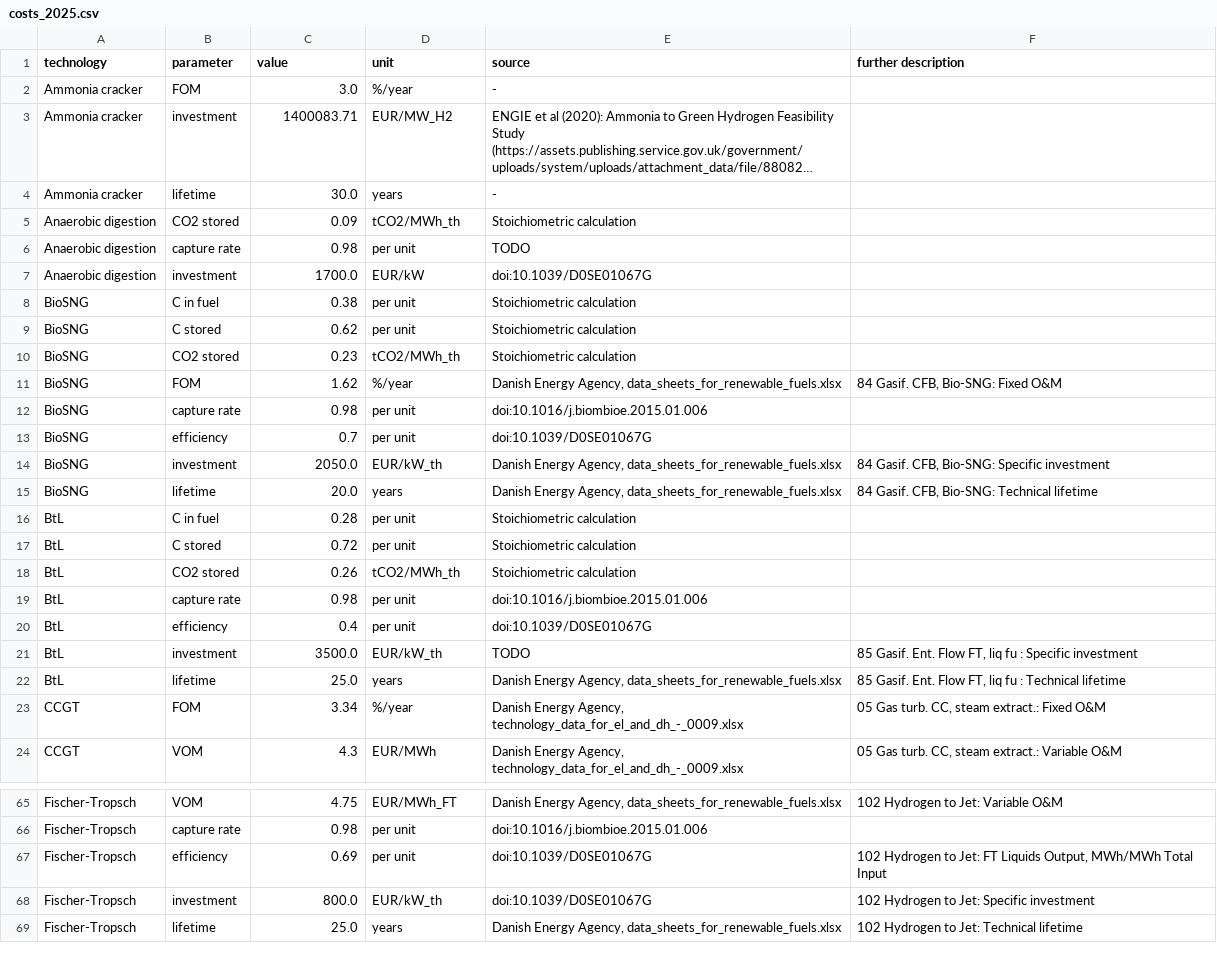
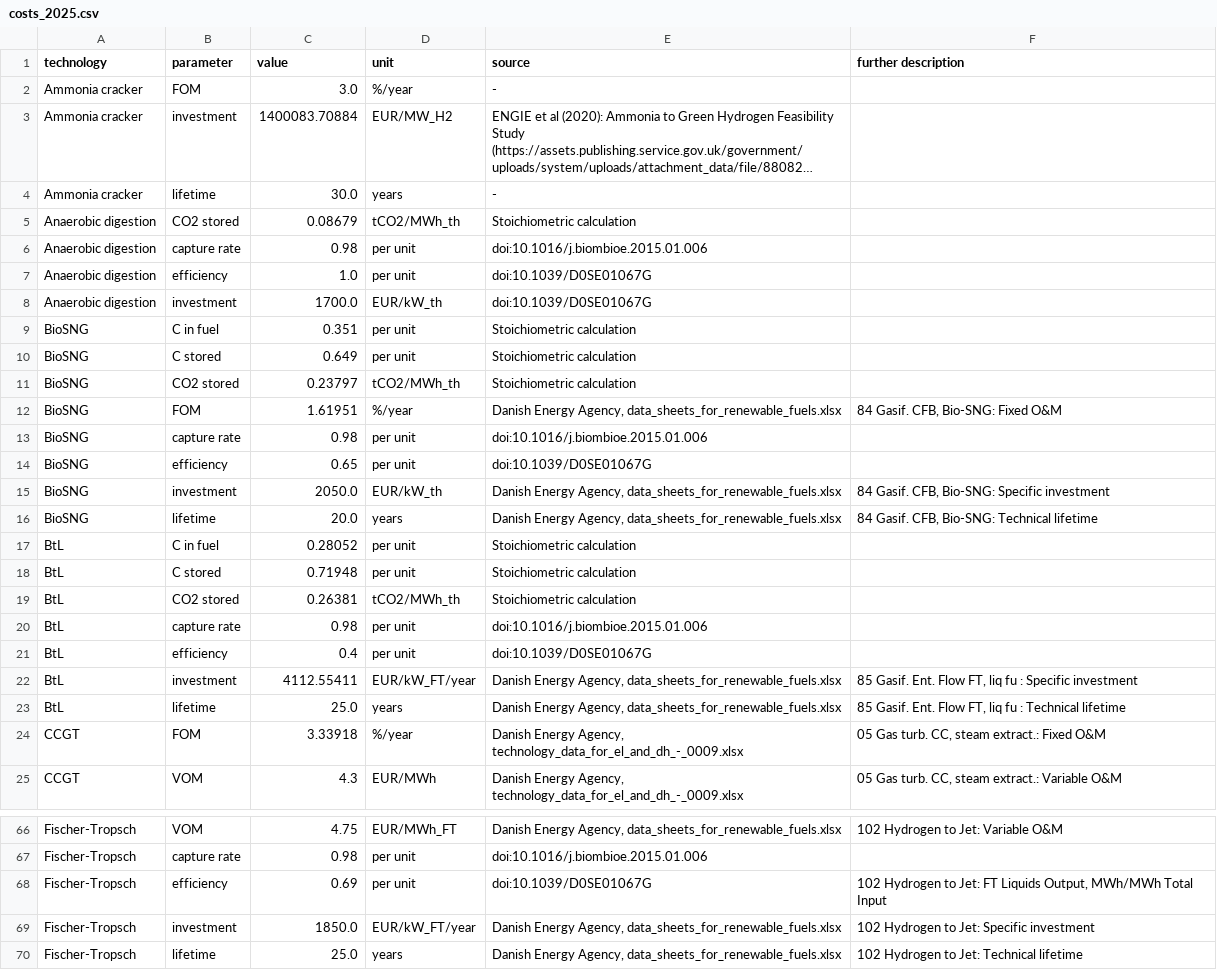
Before and after one commit to PyPSA/technology-data, a CSV file: outputs/costs_2025.csv, drawn as a sheet; only a part is shown, gaps mark what is left out; long unchanged cells end in …; addresses are those after the commit; the diff covers the shown part only; the diff names each change by its address in the sheet, - before the commit and + after, or states it on an @@ line.

```diff
--- a/outputs/costs_2025.csv
+++ b/outputs/costs_2025.csv
-C3 (value): 1400083.71
+C3 (value): 1400083.70884
-C5 (value): 0.09
+C5 (value): 0.08679
-E6 (source): TODO
+E6 (source): doi:10.1016/j.biombioe.2015.01.006
+row 7: Anaerobic digestion | efficiency | 1.0 | per unit | doi:10.1039/D0SE01067G
-D8 (unit): EUR/kW
+D8 (unit): EUR/kW_th
-C9 (value): 0.38
+C9 (value): 0.351
-C10 (value): 0.62
+C10 (value): 0.649
-C11 (value): 0.23
+C11 (value): 0.23797
-C12 (value): 1.62
+C12 (value): 1.61951
-C14 (value): 0.7
+C14 (value): 0.65
-C17 (value): 0.28
+C17 (value): 0.28052
-C18 (value): 0.72
+C18 (value): 0.71948
-C19 (value): 0.26
+C19 (value): 0.26381
-C22 (value): 3500.0
+C22 (value): 4112.55411
-D22 (unit): EUR/kW_th
+D22 (unit): EUR/kW_FT/year
-E22 (source): TODO
+E22 (source): Danish Energy Agency, data_sheets_for_renewable_fuels.xlsx
-C24 (value): 3.34
+C24 (value): 3.33918
-C69 (value): 800.0
+C69 (value): 1850.0
-D69 (unit): EUR/kW_th
+D69 (unit): EUR/kW_FT/year
-E69 (source): doi:10.1039/D0SE01067G
+E69 (source): Danish Energy Agency, data_sheets_for_renewable_fuels.xlsx
```
Also changed, not shown: 137 edited cells elsewhere in this file, outputs/costs_2030.csv, outputs/costs_2035.csv, 8 other files.
